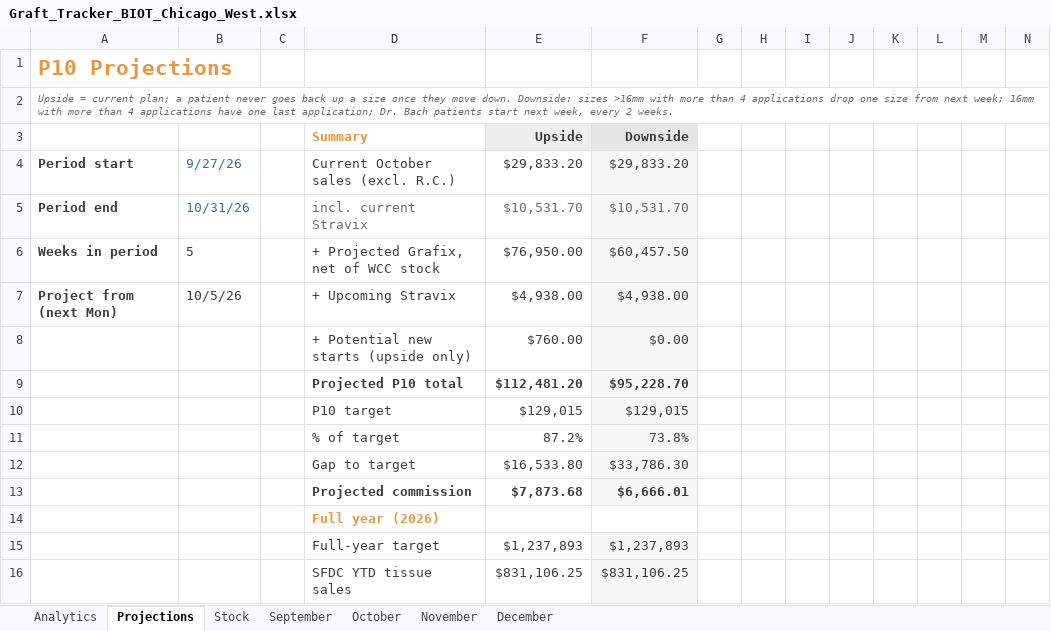
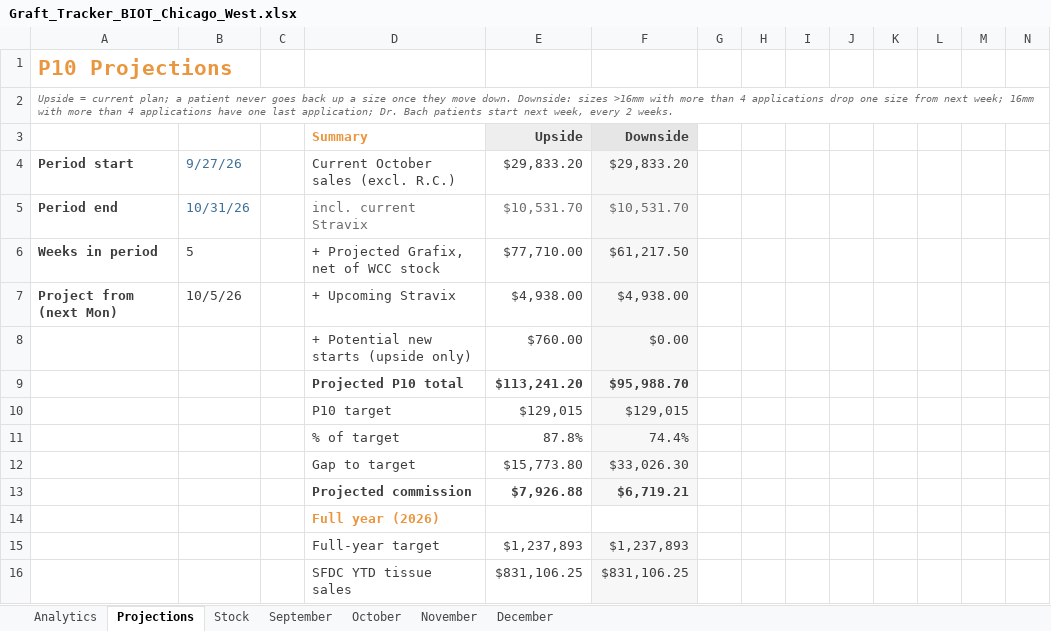
Before and after one commit to ajpeterson113/Graft-Tracker, an Excel workbook: Graft_Tracker_BIOT_Chicago_West.xlsx, sheet Projections, drawn as a sheet; only a part is shown; values as stored, in another font and other column widths than the file's, no borders; removed rows and columns are numbered as before the commit, all else as after; rows hold the shown columns only; the diff covers the shown part only; the diff names each change by its address in the sheet, - before the commit and + after, or states it on an @@ line.

Commit message:
Week of 10/5 schedule check

```diff
--- a/Graft_Tracker_BIOT_Chicago_West.xlsx (sheet Projections)
+++ b/Graft_Tracker_BIOT_Chicago_West.xlsx (sheet Projections)
-E6: $76,950.00
+E6: $77,710.00
-F6: $60,457.50
+F6: $61,217.50
-row 9:  |  |  | Projected P10 total | $112,481.20 | $95,228.70
+row 9:  |  |  | Projected P10 total | $113,241.20 | $95,988.70
-row 11:  |  |  | % of target | 87.2% | 73.8%
-row 12:  |  |  | Gap to target | $16,533.80 | $33,786.30
-row 13:  |  |  | Projected commission | $7,873.68 | $6,666.01
+row 11:  |  |  | % of target | 87.8% | 74.4%
+row 12:  |  |  | Gap to target | $15,773.80 | $33,026.30
+row 13:  |  |  | Projected commission | $7,926.88 | $6,719.21
```
Also changed, not shown: 7 added rows, 7 removed rows and 5 edited cells elsewhere in this sheet, formulas that keep their value, charts or pictures.
